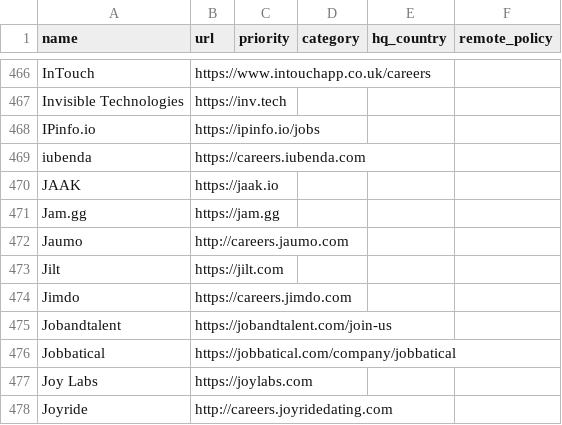
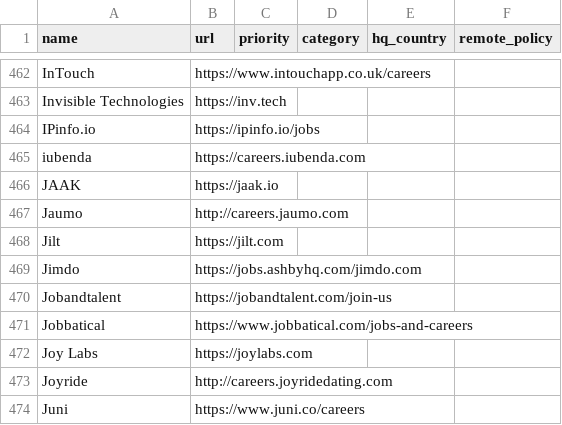
Before and after one commit to ookiisan/actually-remote, a CSV file: companies.csv, drawn as a sheet; only a part is shown, gaps mark what is left out; the shorter side is filled out with more unchanged rows; the diff covers the shown part only.

Commit message:
Update companies.csv

```diff
--- a/companies.csv
+++ b/companies.csv
@@ -470,8 +466,7 @@ iubenda,https://careers.iubenda.com,,,,
 JAAK,https://jaak.io,,,,
-Jam.gg,https://jam.gg,,,,
 Jaumo,http://careers.jaumo.com,,,,
 Jilt,https://jilt.com,,,,
-Jimdo,https://careers.jimdo.com,,,,
+Jimdo,https://jobs.ashbyhq.com/jimdo.com,,,,
 Jobandtalent,https://jobandtalent.com/join-us,,,,
-Jobbatical,https://jobbatical.com/company/jobbatical,,,,
+Jobbatical,https://www.jobbatical.com/jobs-and-careers,,,,
 Joy Labs,https://joylabs.com,,,,
```
Also changed, not shown: 1 added row, 18 removed rows and 8 edited cells elsewhere in this file.
